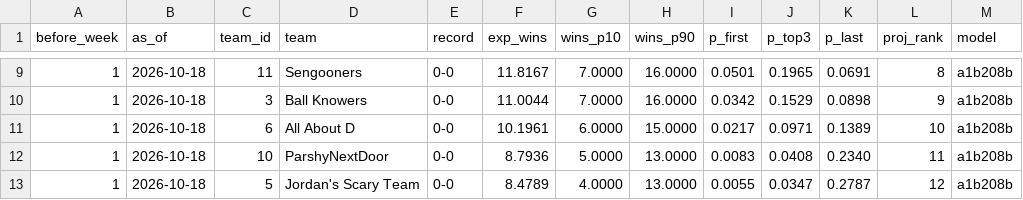
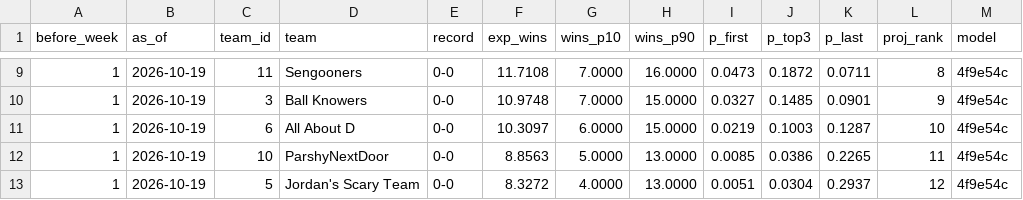
Before and after one commit to Will0Wot/Fantasy_Calculator, a CSV file: tracking/2026-27/standings.csv, drawn as a sheet; only a part is shown, gaps mark what is left out; the diff covers the shown part only.

```diff
--- a/tracking/2026-27/standings.csv
+++ b/tracking/2026-27/standings.csv
@@ -9,5 +9,5 @@ before_week,as_of,team_id,team,record,exp_wins,wins_p10,wins_p90,p_first,p_top3,
-1,2026-10-18,11,Sengooners,0-0,11.8167,7.0000,16.0000,0.0501,0.1965,0.0691,8,a1b208b
-1,2026-10-18,3,Ball Knowers,0-0,11.0044,7.0000,16.0000,0.0342,0.1529,0.0898,9,a1b208b
-1,2026-10-18,6,All About D,0-0,10.1961,6.0000,15.0000,0.0217,0.0971,0.1389,10,a1b208b
-1,2026-10-18,10,ParshyNextDoor,0-0,8.7936,5.0000,13.0000,0.0083,0.0408,0.2340,11,a1b208b
-1,2026-10-18,5,Jordan's Scary Team,0-0,8.4789,4.0000,13.0000,0.0055,0.0347,0.2787,12,a1b208b
+1,2026-10-19,11,Sengooners,0-0,11.7108,7.0000,16.0000,0.0473,0.1872,0.0711,8,4f9e54c
+1,2026-10-19,3,Ball Knowers,0-0,10.9748,7.0000,15.0000,0.0327,0.1485,0.0901,9,4f9e54c
+1,2026-10-19,6,All About D,0-0,10.3097,6.0000,15.0000,0.0219,0.1003,0.1287,10,4f9e54c
+1,2026-10-19,10,ParshyNextDoor,0-0,8.8563,5.0000,13.0000,0.0085,0.0386,0.2265,11,4f9e54c
+1,2026-10-19,5,Jordan's Scary Team,0-0,8.3272,4.0000,13.0000,0.0051,0.0304,0.2937,12,4f9e54c
```
Also changed, not shown: 1 added row, 1 removed row and 36 edited cells elsewhere in this file, tracking/2026-27/matchups.csv, tracking/2026-27/players.csv.
